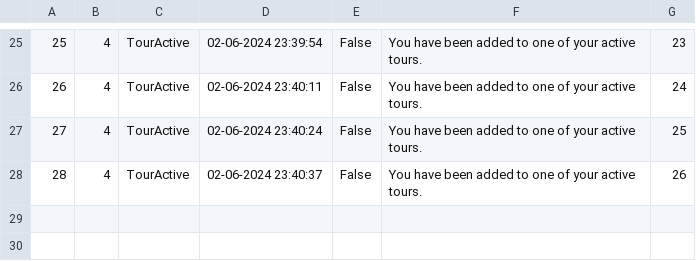
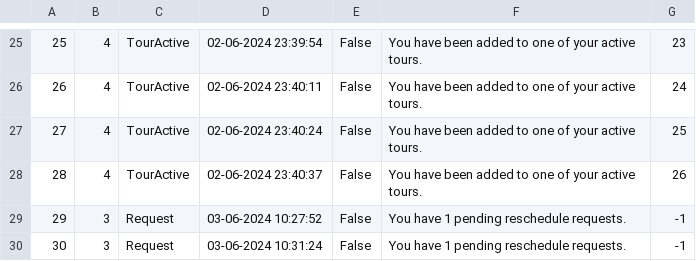
Before and after one commit to kzi-nastava/sims-ra-2024-group-2-team-a, a CSV file: Resources/Data/notification.csv, drawn as a sheet; only a part is shown, gaps mark what is left out.

```diff
--- a/Resources/Data/notification.csv
+++ b/Resources/Data/notification.csv
@@ -28 +28,3 @@
 28|4|TourActive|02-06-2024 23:40:37|False|You have been added to one of your active tours.|26
+29|3|Request|03-06-2024 10:27:52|False|You have 1 pending reschedule requests.|-1
+30|3|Request|03-06-2024 10:31:24|False|You have 1 pending reschedule requests.|-1
```
Also changed, not shown: Resources/Data/accommodation.csv, 4 other files.
